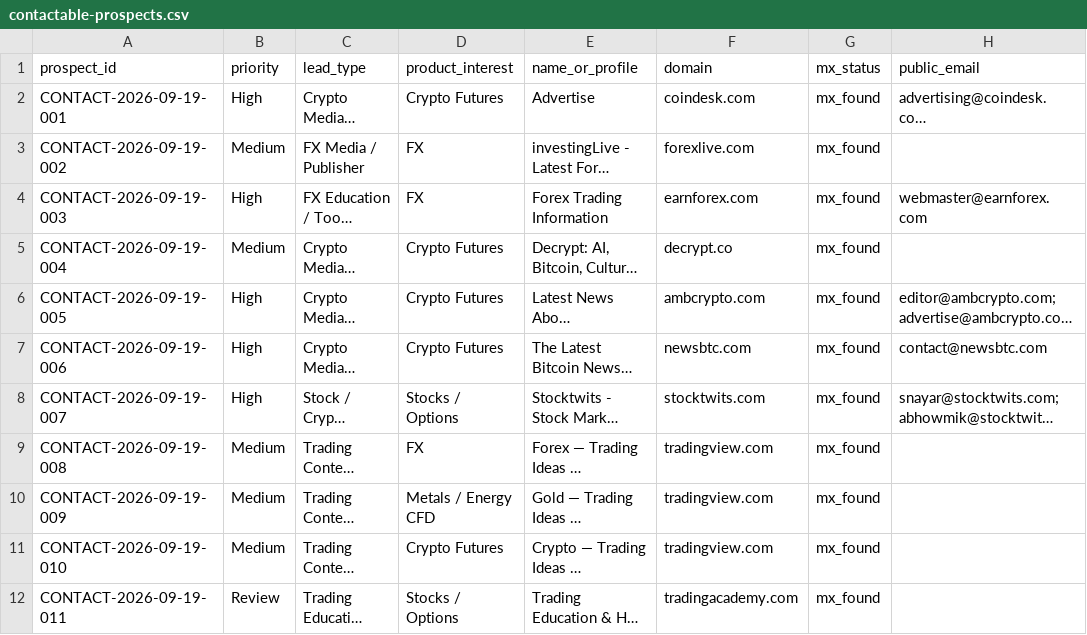
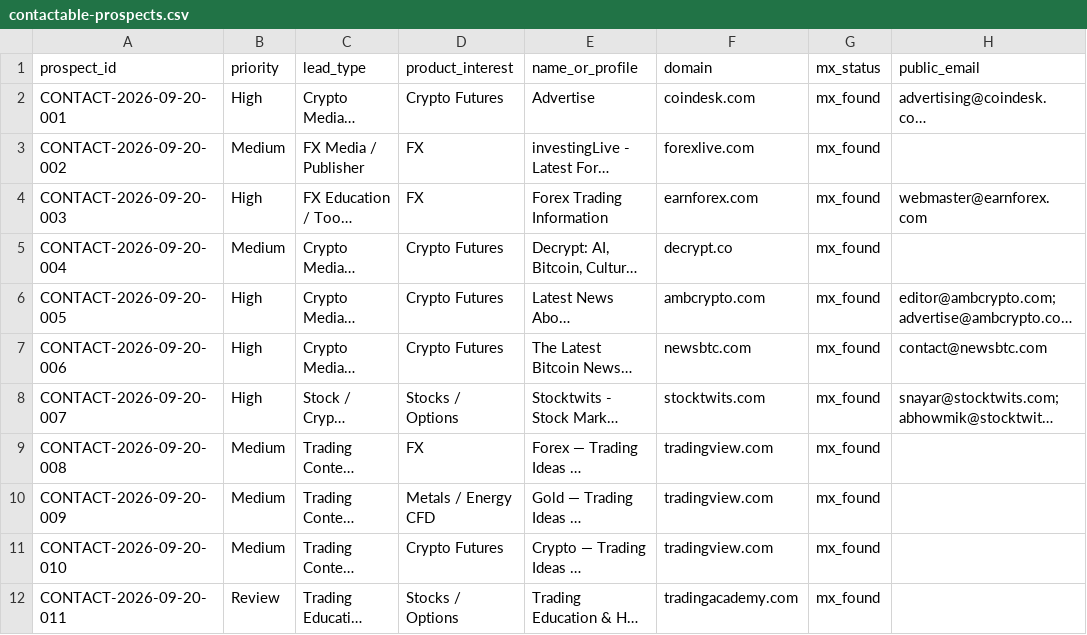
Before and after one commit to songchen539-alt/daily-active-trader-leads, a CSV file: data/contactable-prospects.csv, drawn as a sheet; only a part is shown; long unchanged cells end in …; the diff names each change by its address in the sheet, - before the commit and + after, or states it on an @@ line.

```diff
--- a/data/contactable-prospects.csv
+++ b/data/contactable-prospects.csv
-A2 (prospect_id): CONTACT-2026-09-19-001
+A2 (prospect_id): CONTACT-2026-09-20-001
-A3 (prospect_id): CONTACT-2026-09-19-002
+A3 (prospect_id): CONTACT-2026-09-20-002
-A4 (prospect_id): CONTACT-2026-09-19-003
+A4 (prospect_id): CONTACT-2026-09-20-003
-A5 (prospect_id): CONTACT-2026-09-19-004
+A5 (prospect_id): CONTACT-2026-09-20-004
-A6 (prospect_id): CONTACT-2026-09-19-005
+A6 (prospect_id): CONTACT-2026-09-20-005
-A7 (prospect_id): CONTACT-2026-09-19-006
+A7 (prospect_id): CONTACT-2026-09-20-006
-A8 (prospect_id): CONTACT-2026-09-19-007
+A8 (prospect_id): CONTACT-2026-09-20-007
-A9 (prospect_id): CONTACT-2026-09-19-008
+A9 (prospect_id): CONTACT-2026-09-20-008
-A10 (prospect_id): CONTACT-2026-09-19-009
+A10 (prospect_id): CONTACT-2026-09-20-009
-A11 (prospect_id): CONTACT-2026-09-19-010
+A11 (prospect_id): CONTACT-2026-09-20-010
-A12 (prospect_id): CONTACT-2026-09-19-011
+A12 (prospect_id): CONTACT-2026-09-20-011
```
Also changed, not shown: data/client-opportunities.csv, data/latest-active-feed.csv, 10 other files.
